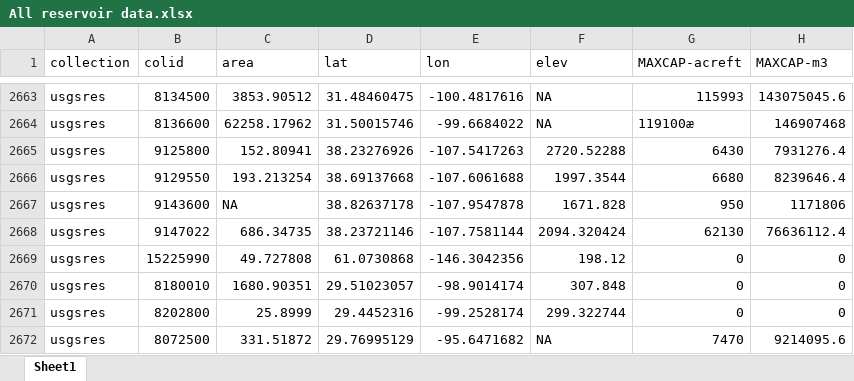
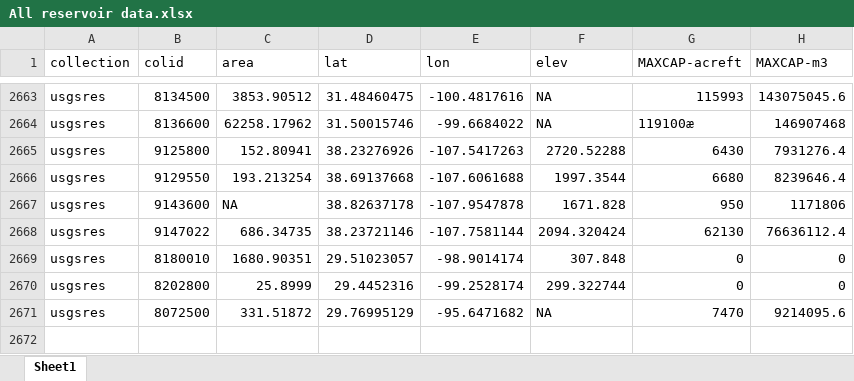
Before and after one commit to AmericasWater/awash, an Excel workbook: prepare/reservoirs/All reservoir data.xlsx, sheet Sheet1, drawn as a sheet; only a part is shown, gaps mark what is left out; values as stored, in another font and other column widths than the file's, no borders; the diff names each change by its address in the sheet, - before the commit and + after, or states it on an @@ line.

```diff
--- a/prepare/reservoirs/All reservoir data.xlsx (sheet Sheet1)
+++ b/prepare/reservoirs/All reservoir data.xlsx (sheet Sheet1)
-row 2669: usgsres | 15225990 | 49.727808 | 61.0730868 | -146.3042356 | 198.12 | 0 | 0
```
Also changed, not shown: prepare/reservoirs/reservoir data from usgs, source and notes.xlsx, 1 other file.
